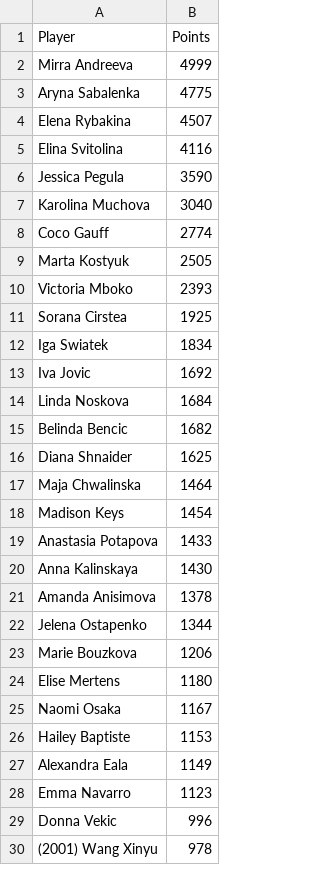
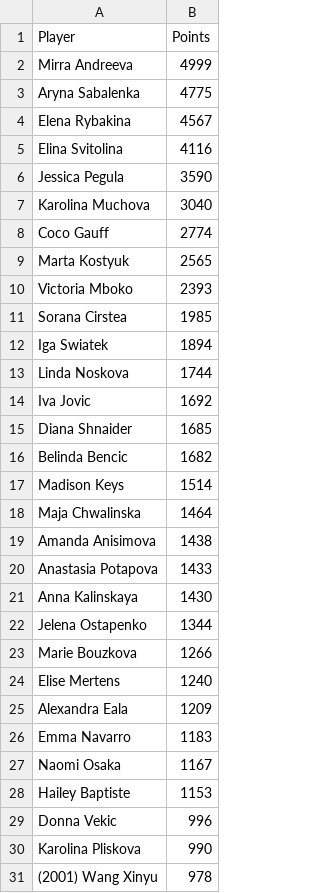
Before and after one commit to peterblum20/ATP-Race-Data, a CSV file: wta_race_top500.csv, drawn as a sheet; only a part is shown; the diff covers the shown part only.

```diff
--- a/wta_race_top500.csv
+++ b/wta_race_top500.csv
@@ -3,3 +3,3 @@ Mirra Andreeva,4999
 Aryna Sabalenka,4775
-Elena Rybakina,4507
+Elena Rybakina,4567
 Elina Svitolina,4116
@@ -8,23 +8,24 @@ Karolina Muchova,3040
 Coco Gauff,2774
-Marta Kostyuk,2505
+Marta Kostyuk,2565
 Victoria Mboko,2393
-Sorana Cirstea,1925
-Iga Swiatek,1834
+Sorana Cirstea,1985
+Iga Swiatek,1894
+Linda Noskova,1744
 Iva Jovic,1692
-Linda Noskova,1684
+Diana Shnaider,1685
 Belinda Bencic,1682
-Diana Shnaider,1625
+Madison Keys,1514
 Maja Chwalinska,1464
-Madison Keys,1454
+Amanda Anisimova,1438
 Anastasia Potapova,1433
 Anna Kalinskaya,1430
-Amanda Anisimova,1378
 Jelena Ostapenko,1344
-Marie Bouzkova,1206
-Elise Mertens,1180
+Marie Bouzkova,1266
+Elise Mertens,1240
+Alexandra Eala,1209
+Emma Navarro,1183
 Naomi Osaka,1167
 Hailey Baptiste,1153
-Alexandra Eala,1149
-Emma Navarro,1123
 Donna Vekic,996
+Karolina Pliskova,990
 (2001) Wang Xinyu,978
```
Also changed, not shown: 19 added rows, 20 removed rows and 13 moved rows elsewhere in this file, atp_race_top500.csv.
